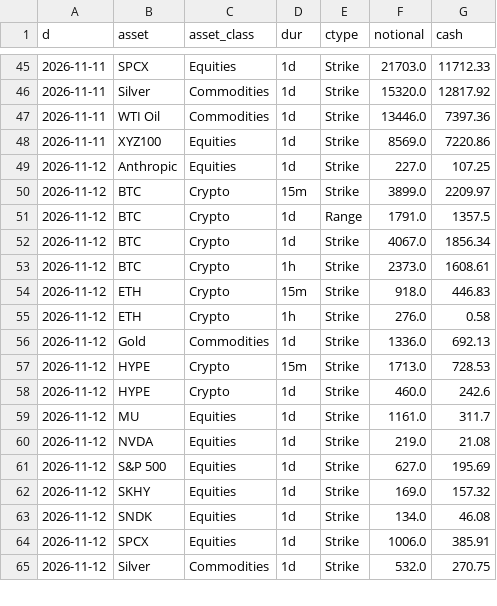
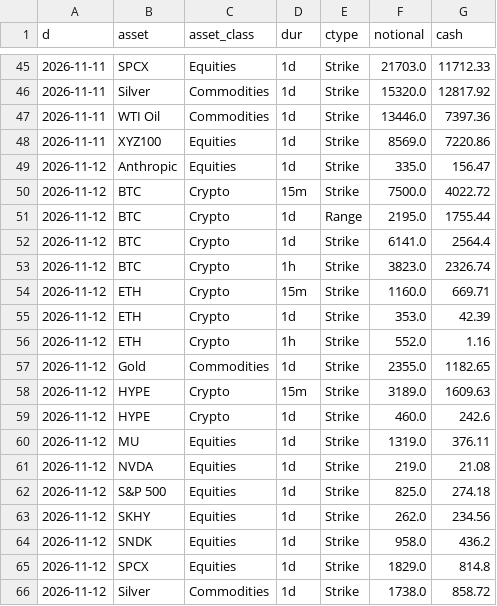
Before and after one commit to coreyjoshuamiller/prediction-market-public-metrics, a CSV file: data/hyperliquid_volume_daily.csv, drawn as a sheet; only a part is shown, gaps mark what is left out; the diff covers the shown part only.

```diff
--- a/data/hyperliquid_volume_daily.csv
+++ b/data/hyperliquid_volume_daily.csv
@@ -48,18 +48,19 @@ d,asset,asset_class,dur,ctype,notional,cash
 2026-11-11,XYZ100,Equities,1d,Strike,8569.0,7220.86
-2026-11-12,Anthropic,Equities,1d,Strike,227.0,107.25
-2026-11-12,BTC,Crypto,15m,Strike,3899.0,2209.97
-2026-11-12,BTC,Crypto,1d,Range,1791.0,1357.5
-2026-11-12,BTC,Crypto,1d,Strike,4067.0,1856.34
-2026-11-12,BTC,Crypto,1h,Strike,2373.0,1608.61
-2026-11-12,ETH,Crypto,15m,Strike,918.0,446.83
-2026-11-12,ETH,Crypto,1h,Strike,276.0,0.58
-2026-11-12,Gold,Commodities,1d,Strike,1336.0,692.13
-2026-11-12,HYPE,Crypto,15m,Strike,1713.0,728.53
+2026-11-12,Anthropic,Equities,1d,Strike,335.0,156.47
+2026-11-12,BTC,Crypto,15m,Strike,7500.0,4022.72
+2026-11-12,BTC,Crypto,1d,Range,2195.0,1755.44
+2026-11-12,BTC,Crypto,1d,Strike,6141.0,2564.4
+2026-11-12,BTC,Crypto,1h,Strike,3823.0,2326.74
+2026-11-12,ETH,Crypto,15m,Strike,1160.0,669.71
+2026-11-12,ETH,Crypto,1d,Strike,353.0,42.39
+2026-11-12,ETH,Crypto,1h,Strike,552.0,1.16
+2026-11-12,Gold,Commodities,1d,Strike,2355.0,1182.65
+2026-11-12,HYPE,Crypto,15m,Strike,3189.0,1609.63
 2026-11-12,HYPE,Crypto,1d,Strike,460.0,242.6
-2026-11-12,MU,Equities,1d,Strike,1161.0,311.7
+2026-11-12,MU,Equities,1d,Strike,1319.0,376.11
 2026-11-12,NVDA,Equities,1d,Strike,219.0,21.08
-2026-11-12,S&P 500,Equities,1d,Strike,627.0,195.69
-2026-11-12,SKHY,Equities,1d,Strike,169.0,157.32
-2026-11-12,SNDK,Equities,1d,Strike,134.0,46.08
-2026-11-12,SPCX,Equities,1d,Strike,1006.0,385.91
-2026-11-12,Silver,Commodities,1d,Strike,532.0,270.75
+2026-11-12,S&P 500,Equities,1d,Strike,825.0,274.18
+2026-11-12,SKHY,Equities,1d,Strike,262.0,234.56
+2026-11-12,SNDK,Equities,1d,Strike,958.0,436.2
+2026-11-12,SPCX,Equities,1d,Strike,1829.0,814.8
+2026-11-12,Silver,Commodities,1d,Strike,1738.0,858.72
```
Also changed, not shown: 4 edited cells elsewhere in this file, 3 other files.
